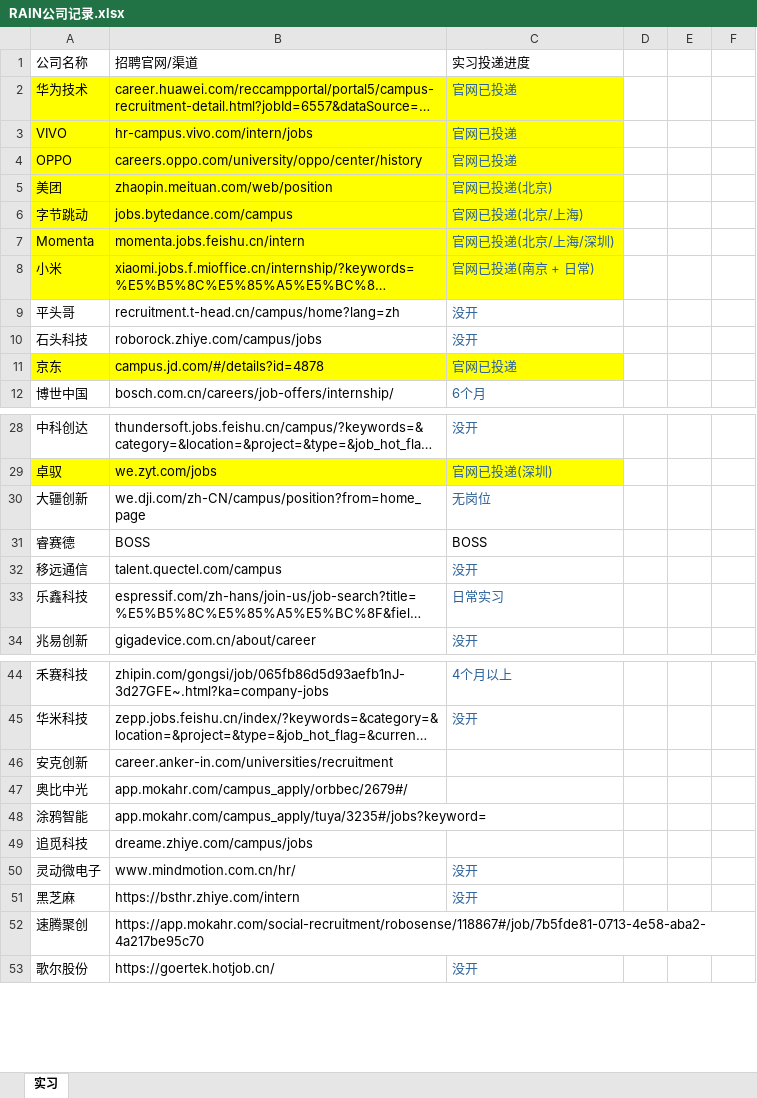
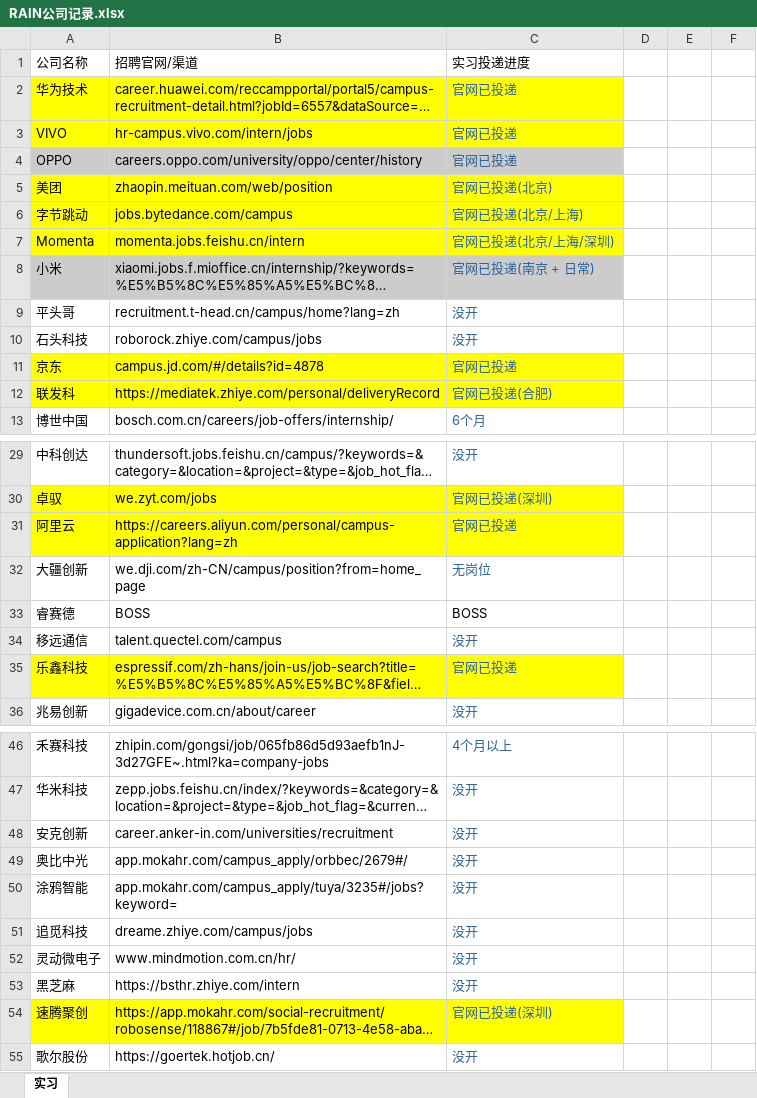
Before and after one commit to RainbowSeeker/NoteRepo, an Excel workbook: Work/RAIN公司记录.xlsx, sheet 实习, drawn as a sheet; only a part is shown, gaps mark what is left out; long unchanged cells end in …; values as stored, in another font and other column widths than the file's, no borders; addresses are those after the commit; the diff covers the shown part only; the diff names each change by its address in the sheet, - before the commit and + after, or states it on an @@ line.

Commit message:
2025-03-21 10:50:22 autopush

```diff
--- a/Work/RAIN公司记录.xlsx (sheet 实习)
+++ b/Work/RAIN公司记录.xlsx (sheet 实习)
-A4:C4 fill: #FFFF00
+A4:C4 fill: #CCCCCC
-A8:C8 fill: #FFFF00
+A8:C8 fill: #CCCCCC
+row 12: 联发科 | https://mediatek.zhiye.com/personal/deliveryRecord | 官网已投递(合肥)
+row 31: 阿里云 | https://careers.aliyun.com/personal/campus-application?lang=zh | 官网已投递
-A35:C35 fill: none
+A35:C35 fill: #FFFF00
-C35: 日常实习
+C35: 官网已投递
-C48:C51: (empty)
+C48:C51: 没开
-A54:C54 fill: none
+A54:C54 fill: #FFFF00
-C54: (empty)
+C54: 官网已投递(深圳)
```
Also changed, not shown: 1 added row elsewhere in this sheet.
